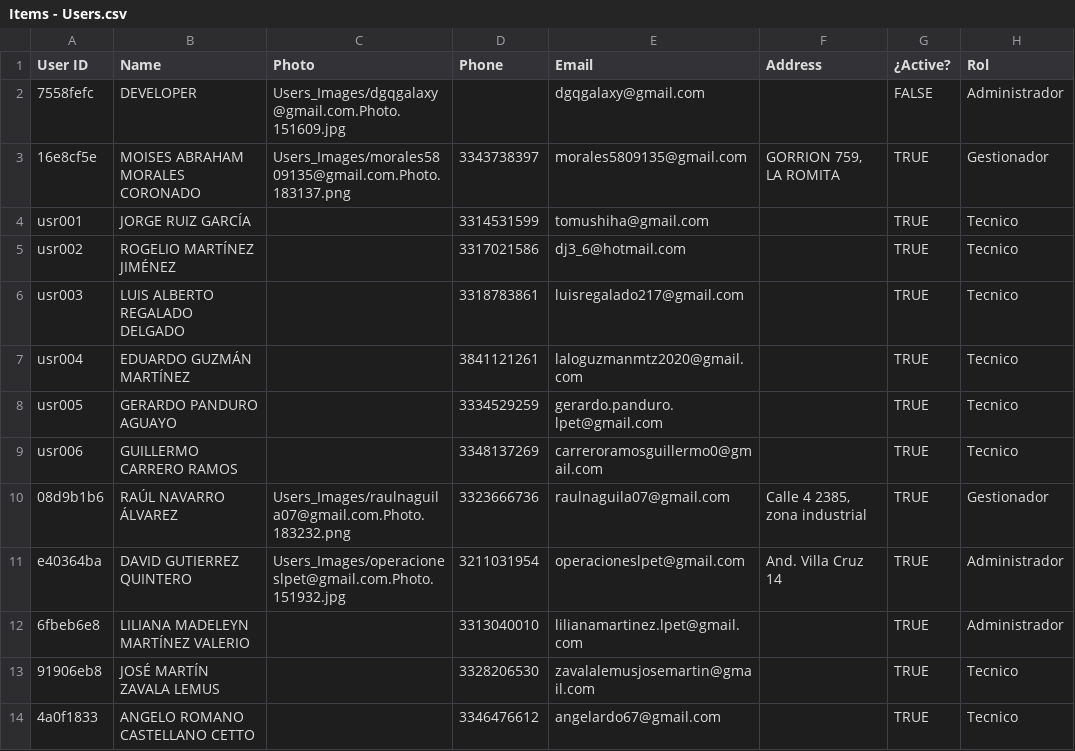
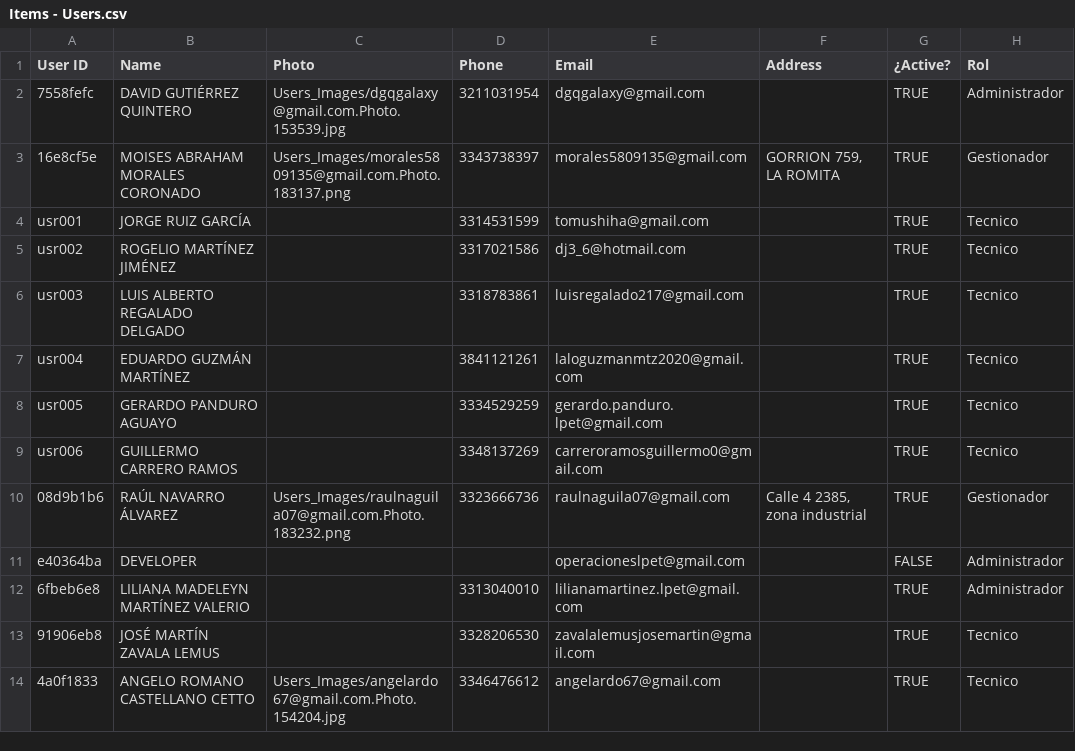
Before and after one commit to dgqgalaxy-create/fiix-cmms, a CSV file: data/Items - Users.csv, drawn as a sheet.

```diff
--- a/data/Items - Users.csv
+++ b/data/Items - Users.csv
@@ -1,3 +1,3 @@
 User ID,Name,Photo,Phone,Email,Address,¿Active?,Rol
-7558fefc,DEVELOPER,Users_Images/dgqgalaxy@gmail.com.Photo.151609.jpg,,dgqgalaxy@gmail.com,,FALSE,Administrador
+7558fefc,DAVID GUTIÉRREZ QUINTERO,Users_Images/dgqgalaxy@gmail.com.Photo.153539.jpg,3211031954,dgqgalaxy@gmail.com,,TRUE,Administrador
 16e8cf5e,MOISES ABRAHAM MORALES CORONADO,Users_Images/morales5809135@gmail.com.Photo.183137.png,3343738397,morales5809135@gmail.com,"GORRION 759, LA ROMITA",TRUE,Gestionador
@@ -10,5 +10,5 @@ usr006,GUILLERMO CARRERO RAMOS,,3348137269,carreroramosguillermo0@gmail.com,,TRU
 08d9b1b6,RAÚL NAVARRO ÁLVAREZ,Users_Images/raulnaguila07@gmail.com.Photo.183232.png,3323666736,raulnaguila07@gmail.com,"Calle 4 2385, zona industrial",TRUE,Gestionador
-e40364ba,DAVID GUTIERREZ QUINTERO,Users_Images/operacioneslpet@gmail.com.Photo.151932.jpg,3211031954,operacioneslpet@gmail.com,And. Villa Cruz 14,TRUE,Administrador
+e40364ba,DEVELOPER,,,operacioneslpet@gmail.com,,FALSE,Administrador
 6fbeb6e8,LILIANA MADELEYN MARTÍNEZ VALERIO,,3313040010,lilianamartinez.lpet@gmail.com,,TRUE,Administrador
 91906eb8,JOSÉ MARTÍN ZAVALA LEMUS,,3328206530,zavalalemusjosemartin@gmail.com,,TRUE,Tecnico
-4a0f1833,ANGELO ROMANO CASTELLANO CETTO,,3346476612,angelardo67@gmail.com,,TRUE,Tecnico
+4a0f1833,ANGELO ROMANO CASTELLANO CETTO,Users_Images/angelardo67@gmail.com.Photo.154204.jpg,3346476612,angelardo67@gmail.com,,TRUE,Tecnico
```
Also changed, not shown: data/Items - Location.csv, 9 other files.
